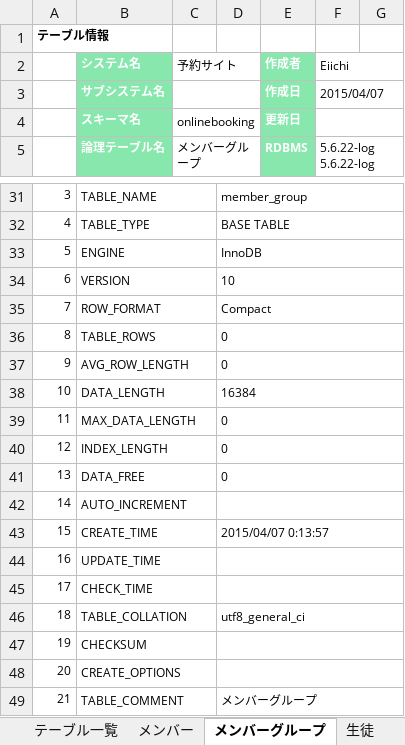
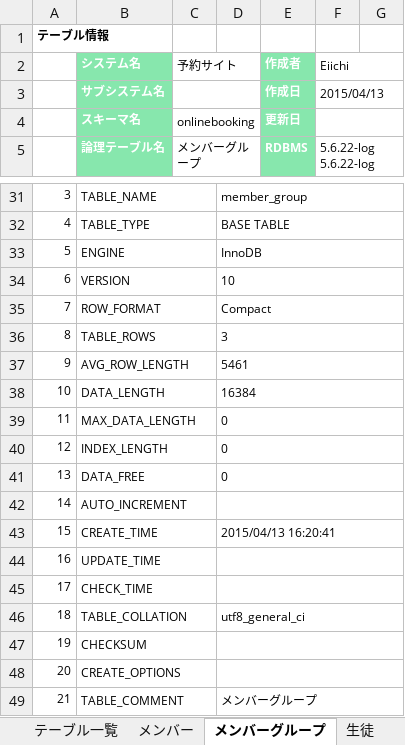
Before and after one commit to tnkmatic/OnlineBooking, an Excel workbook: OnlineBooking-ejb/ddl/予約サイト_テーブル定義書.xlsx, sheet メンバーグループ, drawn as a sheet; only a part is shown, gaps mark what is left out; values as stored, in another font and other column widths than the file's, no borders; the diff names each change by its address in the sheet, - before the commit and + after, or states it on an @@ line.

```diff
--- a/OnlineBooking-ejb/ddl/予約サイト_テーブル定義書.xlsx (sheet メンバーグループ)
+++ b/OnlineBooking-ejb/ddl/予約サイト_テーブル定義書.xlsx (sheet メンバーグループ)
-F3 (Eiichi): 2015/04/07
+F3 (Eiichi): 2015/04/13
-D36: 0
+D36: 3
-D37: 0
+D37: 5461
-D43: 2015/04/07 0:13:57
+D43: 2015/04/13 16:20:41
```
Also changed, not shown: sheet 講師, sheet メンバー, sheet 生徒, sheet メンバーグループ関連, sheet 生徒コース関連, sheet 講師スケジュール関連, 6 more sheets, 29 other files.
